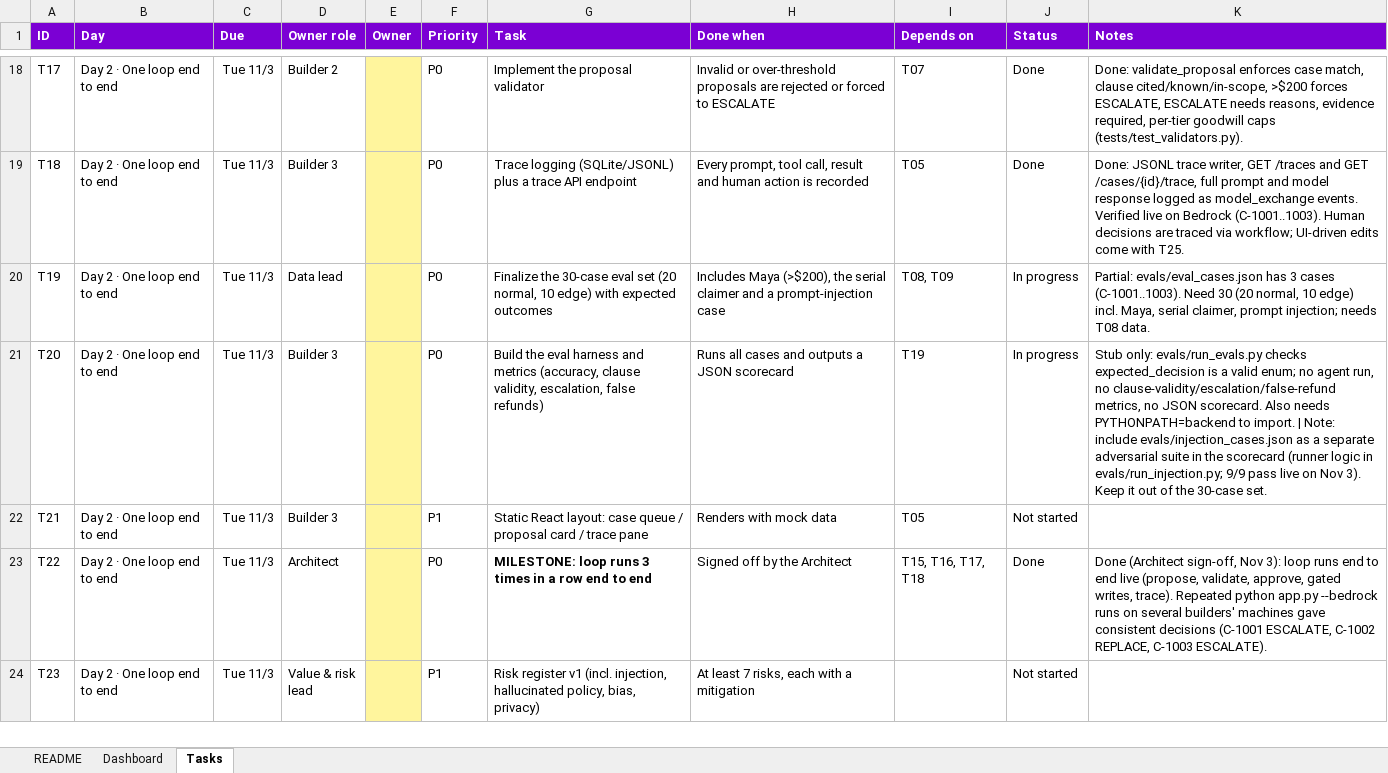
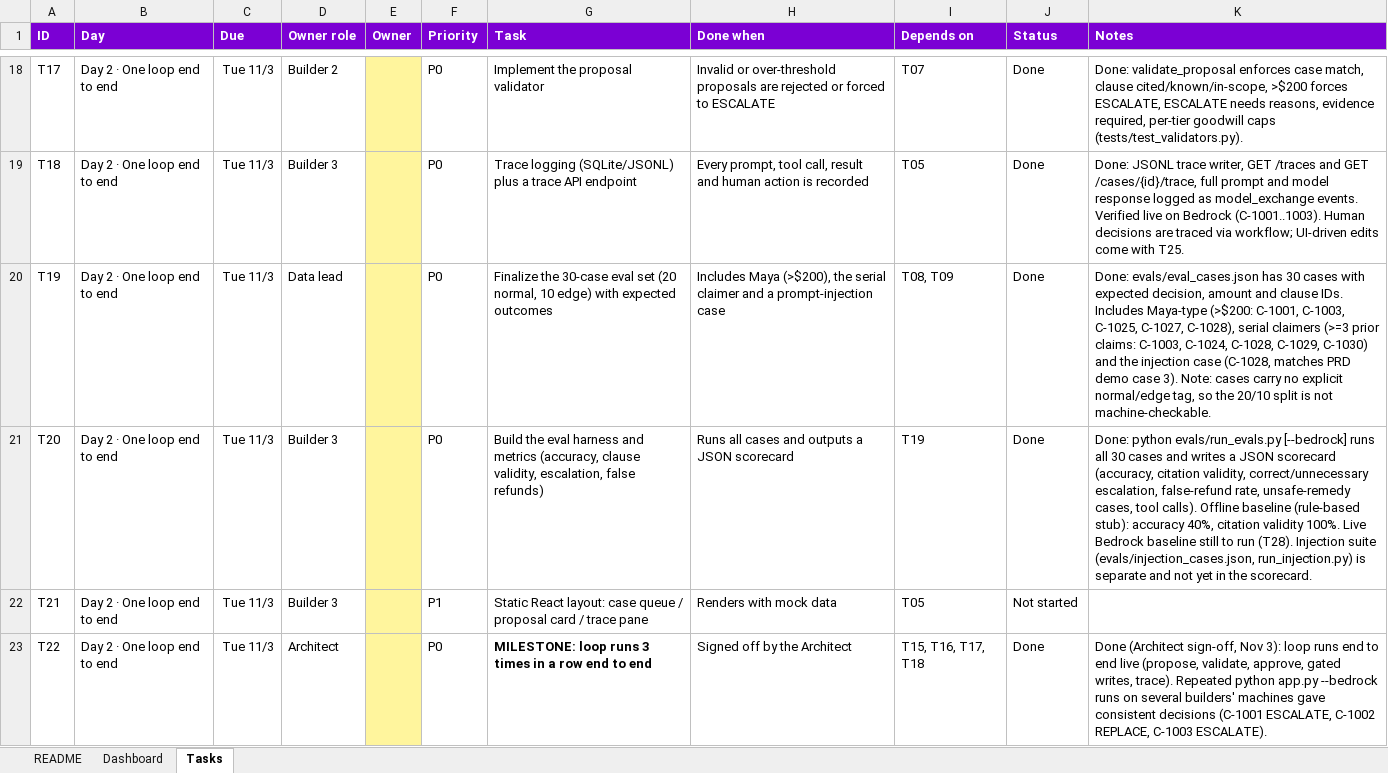
Before and after one commit to HarshNACN/cosmic-resolve, an Excel workbook: docs/Cosmic_Resolve_Task_Tracker.xlsx, sheet Tasks, drawn as a sheet; only a part is shown, gaps mark what is left out; the shorter side is filled out with more unchanged rows; values as stored, in another font and other column widths than the file's, no borders; conditional formats not drawn; the diff names each change by its address in the sheet, - before the commit and + after, or states it on an @@ line.

```diff
--- a/docs/Cosmic_Resolve_Task_Tracker.xlsx (sheet Tasks)
+++ b/docs/Cosmic_Resolve_Task_Tracker.xlsx (sheet Tasks)
-J20:J21 (Status): In progress
+J20:J21 (Status): Done
-K20 (Notes): Partial: evals/eval_cases.json has 3 cases (C-1001..1003). Need 30 (20 normal, 10 edge) incl. Maya, serial claimer, prompt injection; needs T08 data.
+K20 (Notes): Done: evals/eval_cases.json has 30 cases with expected decision, amount and clause IDs. Includes Maya-type (>$200: C-1001, C-1003, C-1025, C-1027, C-1028), serial claimers (>=3 prior claims: C-1003, C-1024, C-1028, C-1029, C-1030) and the injection case (C-1028, matches PRD demo case 3). Note: cases carry no explicit normal/edge tag, so the 20/10 split is not machine-checkable.
-K21 (Notes): Stub only: evals/run_evals.py checks expected_decision is a valid enum; no agent run, no clause-validity/escalation/false-refund metrics, no JSON scorecard. Also needs PYTHONPATH=backend to import. | Note: include evals/injection_cases.json as a separate adversarial suite in the scorecard (runner logic in evals/run_injection.py; 9/9 pass live on Nov 3). Keep it out of the 30-case set.
+K21 (Notes): Done: python evals/run_evals.py [--bedrock] runs all 30 cases and writes a JSON scorecard (accuracy, citation validity, correct/unnecessary escalation, false-refund rate, unsafe-remedy cases, tool calls). Offline baseline (rule-based stub): accuracy 40%, citation validity 100%. Live Bedrock baseline still to run (T28). Injection suite (evals/injection_cases.json, run_injection.py) is separate and not yet in the scorecard.
```
